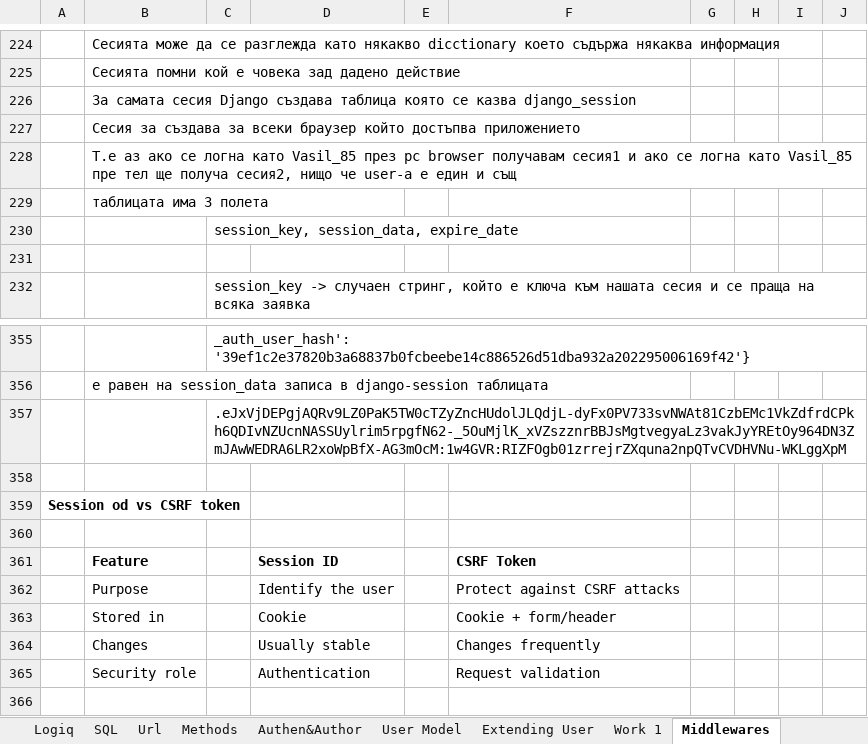
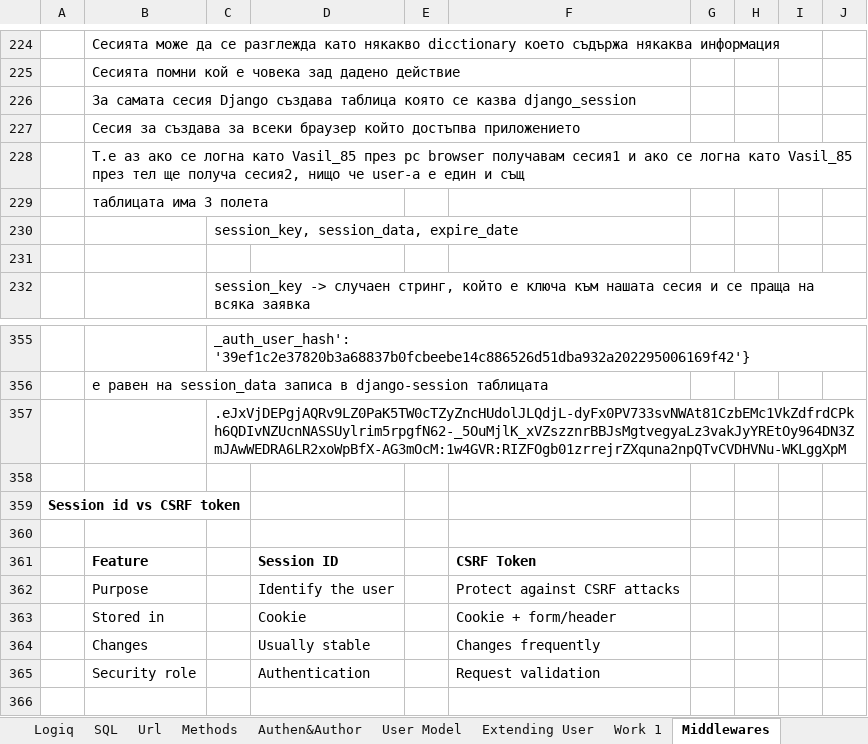
Before and after one commit to Vasil-S-Vasilev/git_test, an Excel workbook: Django 01.03.25.xlsx, sheet Middlewares, drawn as a sheet; only a part is shown, gaps mark what is left out; values as stored, in another font and other column widths than the file's, no borders; charts and pictures not drawn; the diff names each change by its address in the sheet, - before the commit and + after, or states it on an @@ line.

```diff
--- a/Django 01.03.25.xlsx (sheet Middlewares)
+++ b/Django 01.03.25.xlsx (sheet Middlewares)
-B228: …като Vasil_85 пре тел ще…
+B228: …като Vasil_85 през тел ще…
-A359: Session od vs CSRF token
+A359: Session id vs CSRF token
```
Also changed, not shown: sheet REST Basics, charts or pictures.
